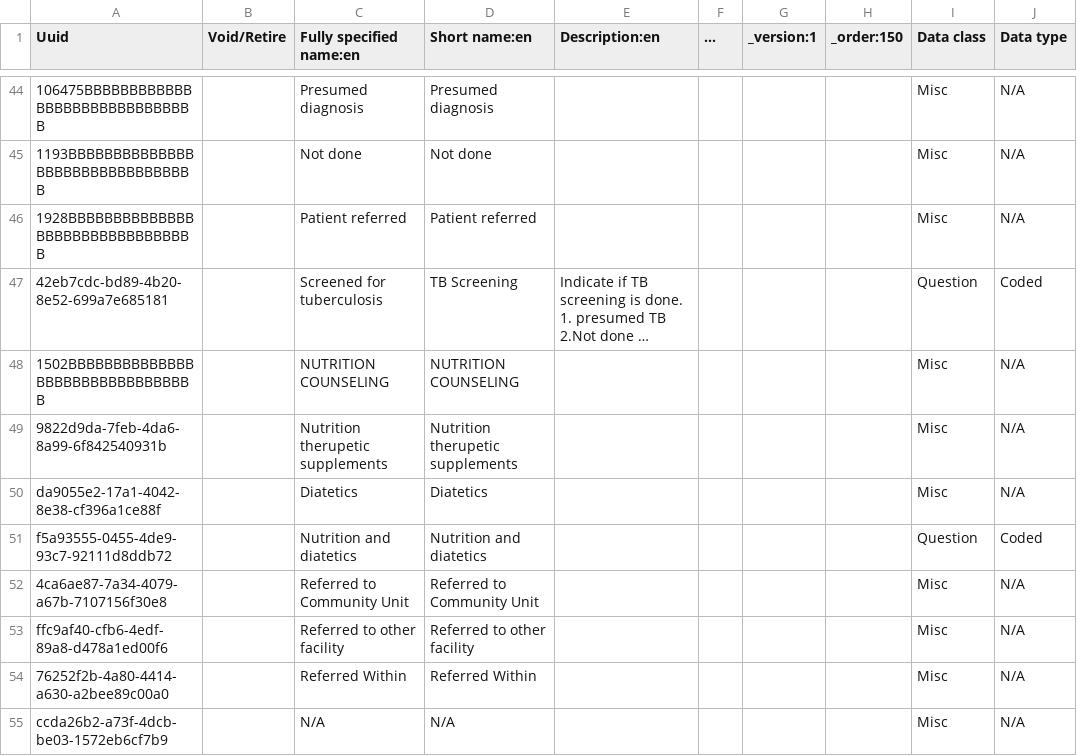
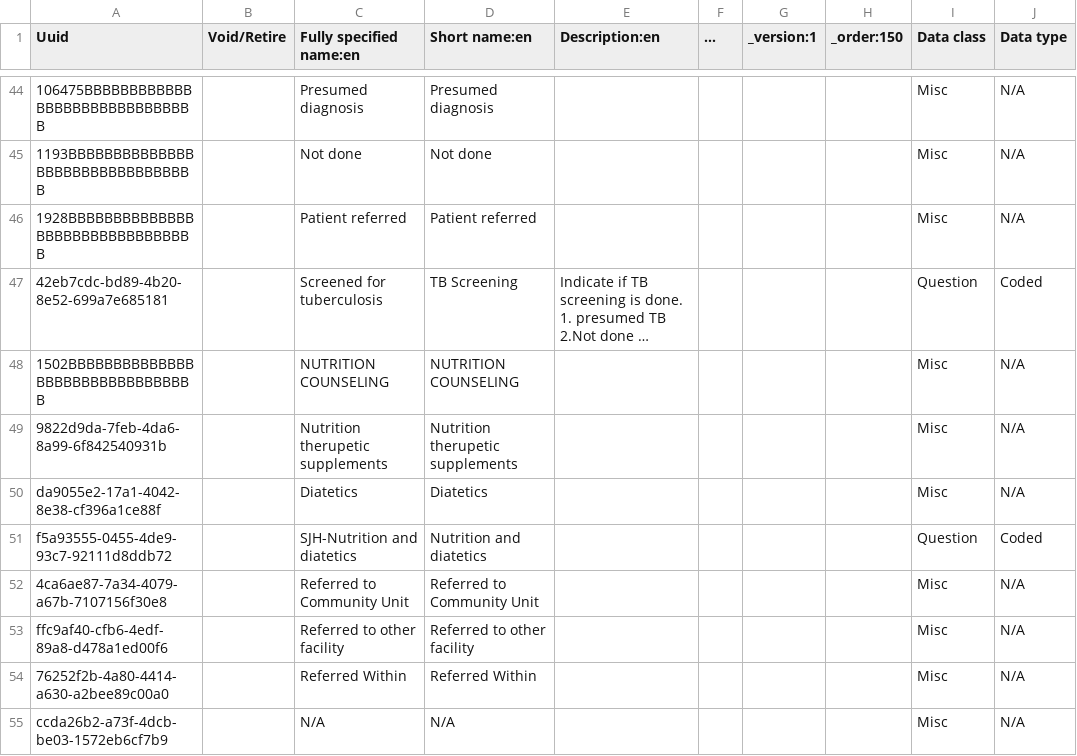
Before and after one commit to PiusKariuki/eHospital2.0, a CSV file: distro/configuration/concepts/moh_204_a.csv, drawn as a sheet; only a part is shown, gaps mark what is left out; long unchanged cells end in …; the diff covers the shown part only; the diff names each change by its address in the sheet, - before the commit and + after, or states it on an @@ line.

```diff
--- a/distro/configuration/concepts/moh_204_a.csv
+++ b/distro/configuration/concepts/moh_204_a.csv
-C51 (Fully specified name:en): Nutrition and diatetics
+C51 (Fully specified name:en): SJH-Nutrition and diatetics
```
Also changed, not shown: 6 edited cells elsewhere in this file, distro/configuration/concepts/moh_204_b.csv, 1 other file.
